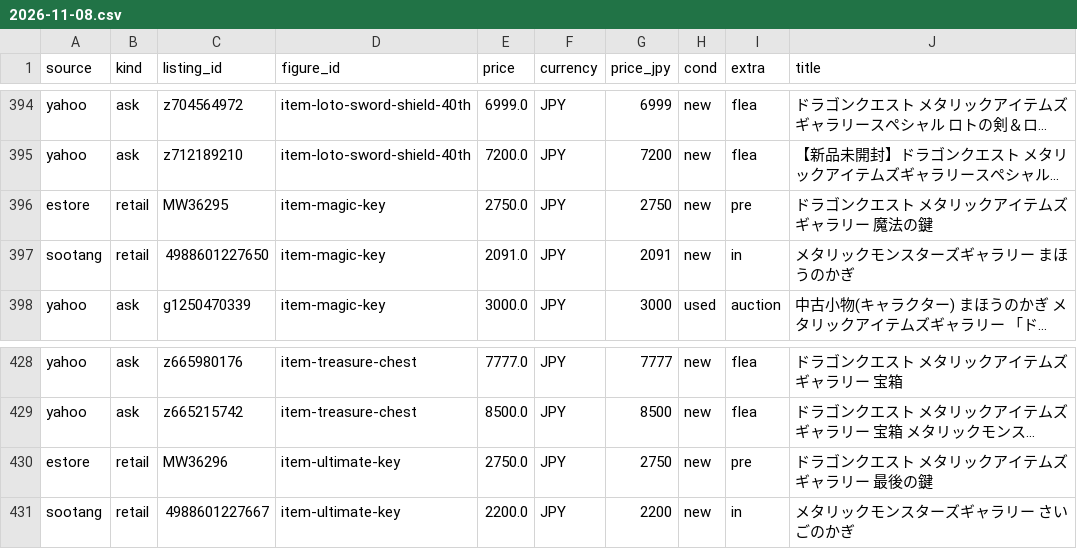
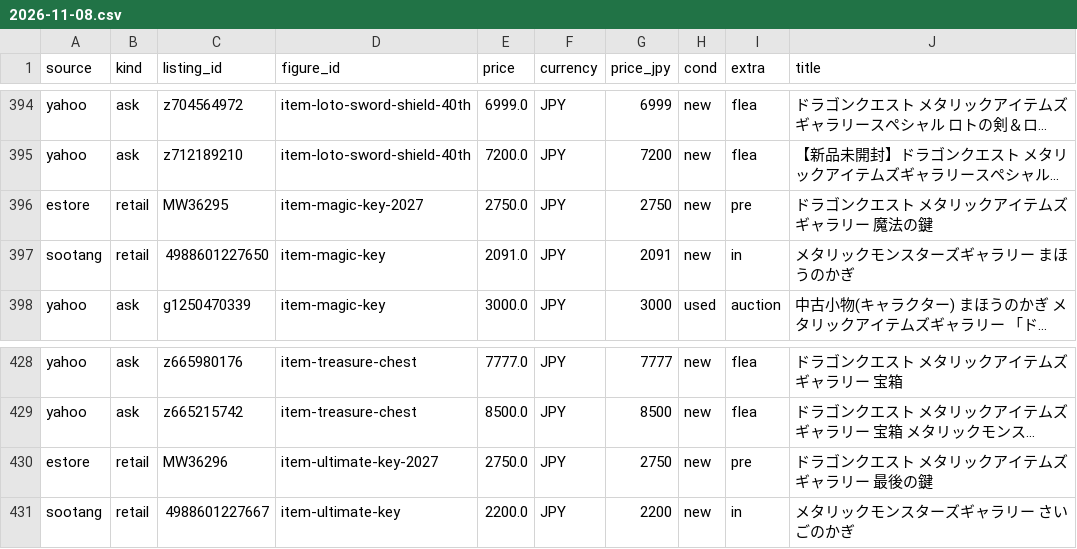
Before and after one commit to MetalDex/MetalDex, a CSV file: prices/data/listings/2026-11-08.csv, drawn as a sheet; only a part is shown, gaps mark what is left out; long unchanged cells end in …; the diff names each change by its address in the sheet, - before the commit and + after, or states it on an @@ line.

```diff
--- a/prices/data/listings/2026-11-08.csv
+++ b/prices/data/listings/2026-11-08.csv
-D396 (figure_id): item-magic-key
+D396 (figure_id): item-magic-key-2027
-D430 (figure_id): item-ultimate-key
+D430 (figure_id): item-ultimate-key-2027
```
Also changed, not shown: data/figures.csv, data/releases.csv, 10 other files.
